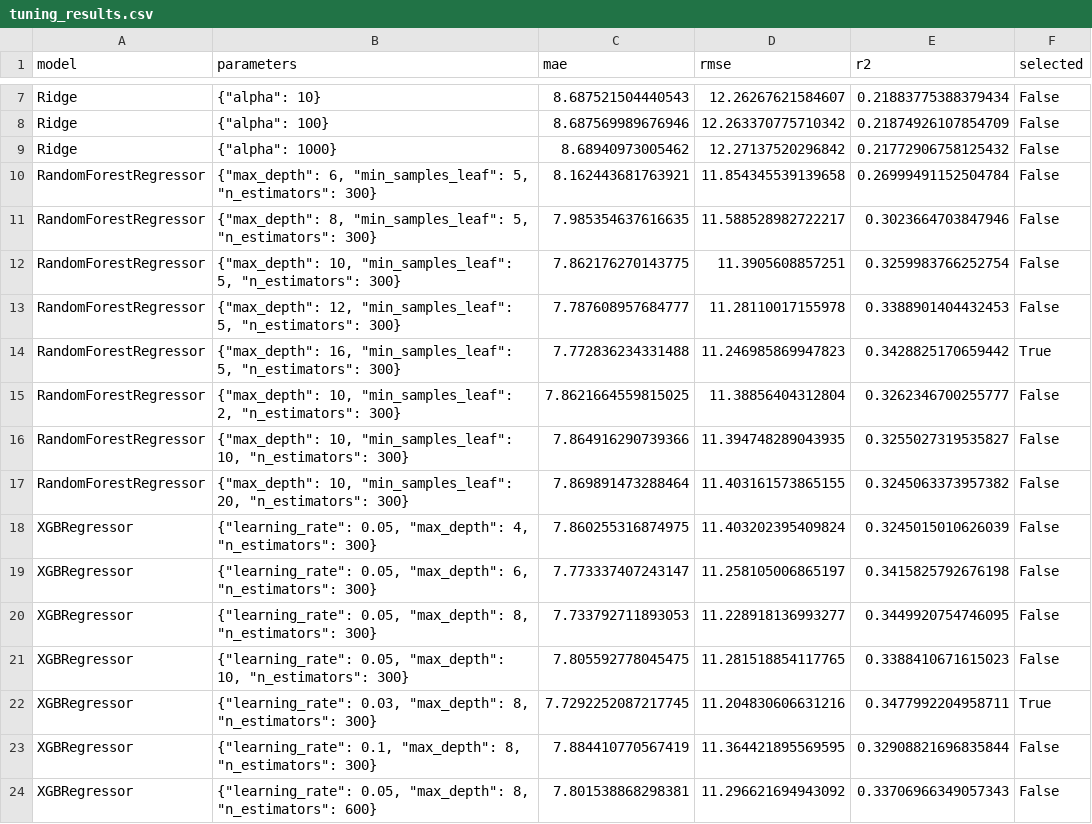
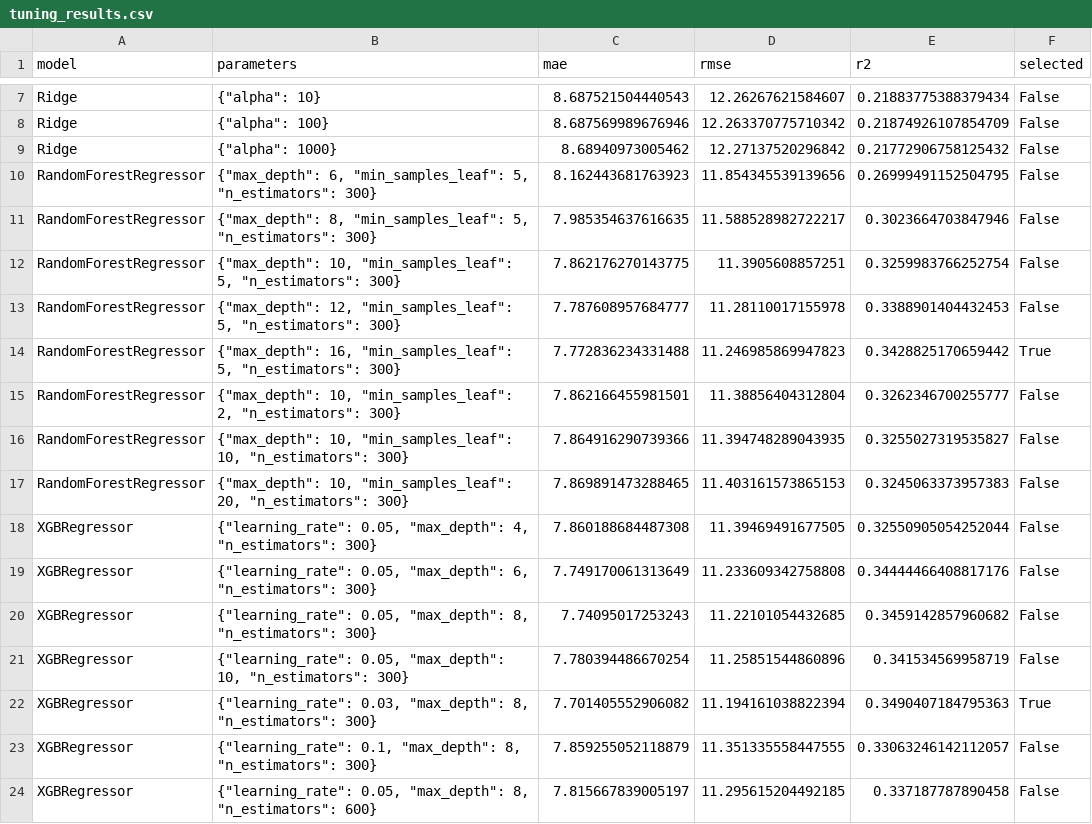
Before and after one commit to Priyal-2005/water-quality-prediction, a CSV file: results/tuning_results.csv, drawn as a sheet; only a part is shown, gaps mark what is left out.

Commit message:
Anusha: updated theory.md and regenerated model training results

```diff
--- a/results/tuning_results.csv
+++ b/results/tuning_results.csv
@@ -9,3 +9,3 @@ Ridge,"{""alpha"": 100}",8.687569989676946,12.263370775710342,0.2187492610785470
 Ridge,"{""alpha"": 1000}",8.68940973005462,12.27137520296842,0.21772906758125432,False
-RandomForestRegressor,"{""max_depth"": 6, ""min_samples_leaf"": 5, ""n_estimators"": 300}",8.162443681763921,11.854345539139658,0.26999491152504784,False
+RandomForestRegressor,"{""max_depth"": 6, ""min_samples_leaf"": 5, ""n_estimators"": 300}",8.162443681763923,11.854345539139656,0.26999491152504795,False
 RandomForestRegressor,"{""max_depth"": 8, ""min_samples_leaf"": 5, ""n_estimators"": 300}",7.985354637616635,11.588528982722217,0.3023664703847946,False
@@ -14,11 +14,11 @@ RandomForestRegressor,"{""max_depth"": 12, ""min_samples_leaf"": 5, ""n_estimato
 RandomForestRegressor,"{""max_depth"": 16, ""min_samples_leaf"": 5, ""n_estimators"": 300}",7.772836234331488,11.246985869947823,0.3428825170659442,True
-RandomForestRegressor,"{""max_depth"": 10, ""min_samples_leaf"": 2, ""n_estimators"": 300}",7.8621664559815025,11.38856404312804,0.3262346700255777,False
+RandomForestRegressor,"{""max_depth"": 10, ""min_samples_leaf"": 2, ""n_estimators"": 300}",7.862166455981501,11.38856404312804,0.3262346700255777,False
 RandomForestRegressor,"{""max_depth"": 10, ""min_samples_leaf"": 10, ""n_estimators"": 300}",7.864916290739366,11.394748289043935,0.3255027319535827,False
-RandomForestRegressor,"{""max_depth"": 10, ""min_samples_leaf"": 20, ""n_estimators"": 300}",7.869891473288464,11.403161573865155,0.3245063373957382,False
-XGBRegressor,"{""learning_rate"": 0.05, ""max_depth"": 4, ""n_estimators"": 300}",7.860255316874975,11.403202395409824,0.3245015010626039,False
-XGBRegressor,"{""learning_rate"": 0.05, ""max_depth"": 6, ""n_estimators"": 300}",7.773337407243147,11.258105006865197,0.3415825792676198,False
-XGBRegressor,"{""learning_rate"": 0.05, ""max_depth"": 8, ""n_estimators"": 300}",7.733792711893053,11.228918136993277,0.3449920754746095,False
-XGBRegressor,"{""learning_rate"": 0.05, ""max_depth"": 10, ""n_estimators"": 300}",7.805592778045475,11.281518854117765,0.3388410671615023,False
-XGBRegressor,"{""learning_rate"": 0.03, ""max_depth"": 8, ""n_estimators"": 300}",7.7292252087217745,11.204830606631216,0.3477992204958711,True
-XGBRegressor,"{""learning_rate"": 0.1, ""max_depth"": 8, ""n_estimators"": 300}",7.884410770567419,11.364421895569595,0.32908821696835844,False
-XGBRegressor,"{""learning_rate"": 0.05, ""max_depth"": 8, ""n_estimators"": 600}",7.801538868298381,11.296621694943092,0.33706966349057343,False
+RandomForestRegressor,"{""max_depth"": 10, ""min_samples_leaf"": 20, ""n_estimators"": 300}",7.869891473288465,11.403161573865153,0.3245063373957383,False
+XGBRegressor,"{""learning_rate"": 0.05, ""max_depth"": 4, ""n_estimators"": 300}",7.860188684487308,11.39469491677505,0.32550905054252044,False
+XGBRegressor,"{""learning_rate"": 0.05, ""max_depth"": 6, ""n_estimators"": 300}",7.749170061313649,11.233609342758808,0.34444466408817176,False
+XGBRegressor,"{""learning_rate"": 0.05, ""max_depth"": 8, ""n_estimators"": 300}",7.74095017253243,11.22101054432685,0.3459142857960682,False
+XGBRegressor,"{""learning_rate"": 0.05, ""max_depth"": 10, ""n_estimators"": 300}",7.780394486670254,11.25851544860896,0.341534569958719,False
+XGBRegressor,"{""learning_rate"": 0.03, ""max_depth"": 8, ""n_estimators"": 300}",7.701405552906082,11.194161038822394,0.3490407184795363,True
+XGBRegressor,"{""learning_rate"": 0.1, ""max_depth"": 8, ""n_estimators"": 300}",7.859255052118879,11.351335558447555,0.33063246142112057,False
+XGBRegressor,"{""learning_rate"": 0.05, ""max_depth"": 8, ""n_estimators"": 600}",7.815667839005197,11.295615204492185,0.337187787890458,False
```
Also changed, not shown: results/validation_metrics.csv, 2 other files.
